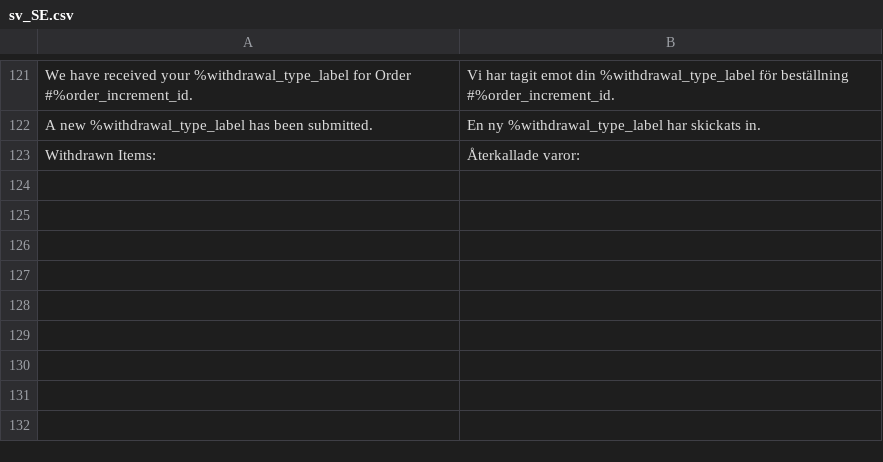
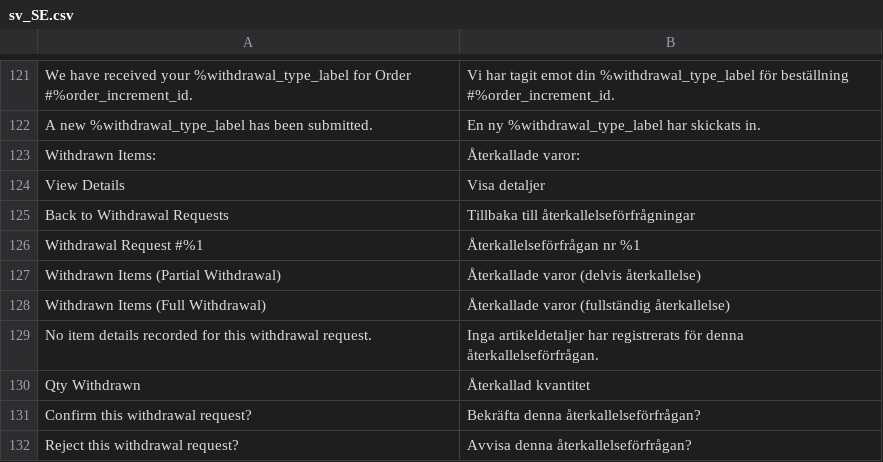
Before and after one commit to Zwernemann/magento2-withdrawl, a CSV file: i18n/sv_SE.csv, drawn as a sheet; only a part is shown, gaps mark what is left out.

Commit message:
Add admin detail view strings: sv

```diff
--- a/i18n/sv_SE.csv
+++ b/i18n/sv_SE.csv
@@ -123 +123,10 @@
 "Withdrawn Items:","Återkallade varor:"
+"View Details","Visa detaljer"
+"Back to Withdrawal Requests","Tillbaka till återkallelseförfrågningar"
+"Withdrawal Request #%1","Återkallelseförfrågan nr %1"
+"Withdrawn Items (Partial Withdrawal)","Återkallade varor (delvis återkallelse)"
+"Withdrawn Items (Full Withdrawal)","Återkallade varor (fullständig återkallelse)"
+"No item details recorded for this withdrawal request.","Inga artikeldetaljer har registrerats för denna återkallelseförfrågan."
+"Qty Withdrawn","Återkallad kvantitet"
+"Confirm this withdrawal request?","Bekräfta denna återkallelseförfrågan?"
+"Reject this withdrawal request?","Avvisa denna återkallelseförfrågan?"
```
